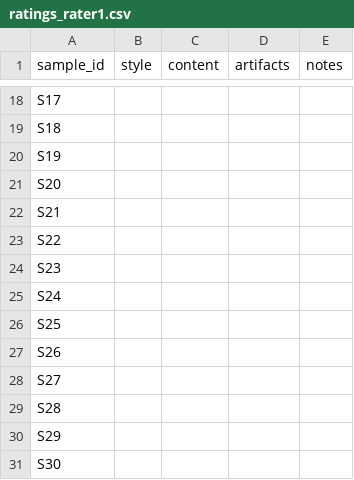
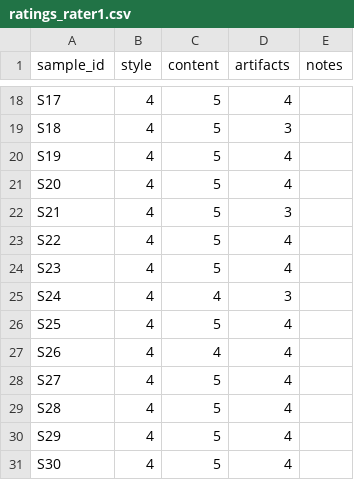
Before and after one commit to khushidonda/DATA266-Lab1-Khushi-Dipin, a CSV file: task3_gan/dipin/outputs/human_audit/ratings_rater1.csv, drawn as a sheet; only a part is shown, gaps mark what is left out; the diff covers the shown part only; the diff names each change by its address in the sheet, - before the commit and + after, or states it on an @@ line.

```diff
--- a/task3_gan/dipin/outputs/human_audit/ratings_rater1.csv
+++ b/task3_gan/dipin/outputs/human_audit/ratings_rater1.csv
-B18:B31 (style): (empty)
+B18:B31 (style): 4
-C18:C24 (content): (empty)
+C18:C24 (content): 5
-D18 (artifacts): (empty)
+D18 (artifacts): 4
-D19 (artifacts): (empty)
+D19 (artifacts): 3
-D20:D21 (artifacts): (empty)
+D20:D21 (artifacts): 4
-D22 (artifacts): (empty)
+D22 (artifacts): 3
-D23:D24 (artifacts): (empty)
+D23:D24 (artifacts): 4
-C25 (content): (empty)
+C25 (content): 4
-D25 (artifacts): (empty)
+D25 (artifacts): 3
-C26 (content): (empty)
+C26 (content): 5
-D26:D31 (artifacts): (empty)
+D26:D31 (artifacts): 4
-C27 (content): (empty)
+C27 (content): 4
-C28:C31 (content): (empty)
+C28:C31 (content): 5
```
Also changed, not shown: 48 edited cells elsewhere in this file, task3_gan/dipin/metrics_report.csv, task3_gan/dipin/outputs/human_audit/ratings_rater2.csv, 8 other files.
